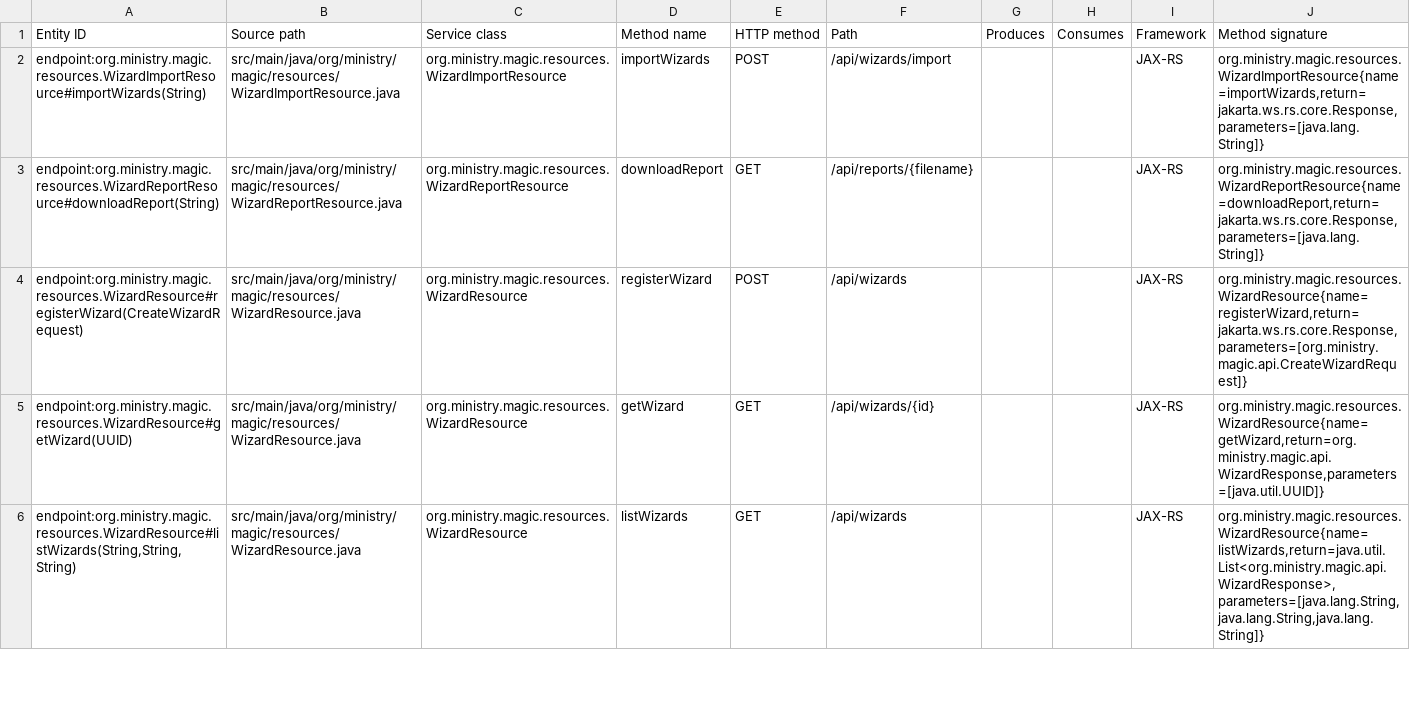
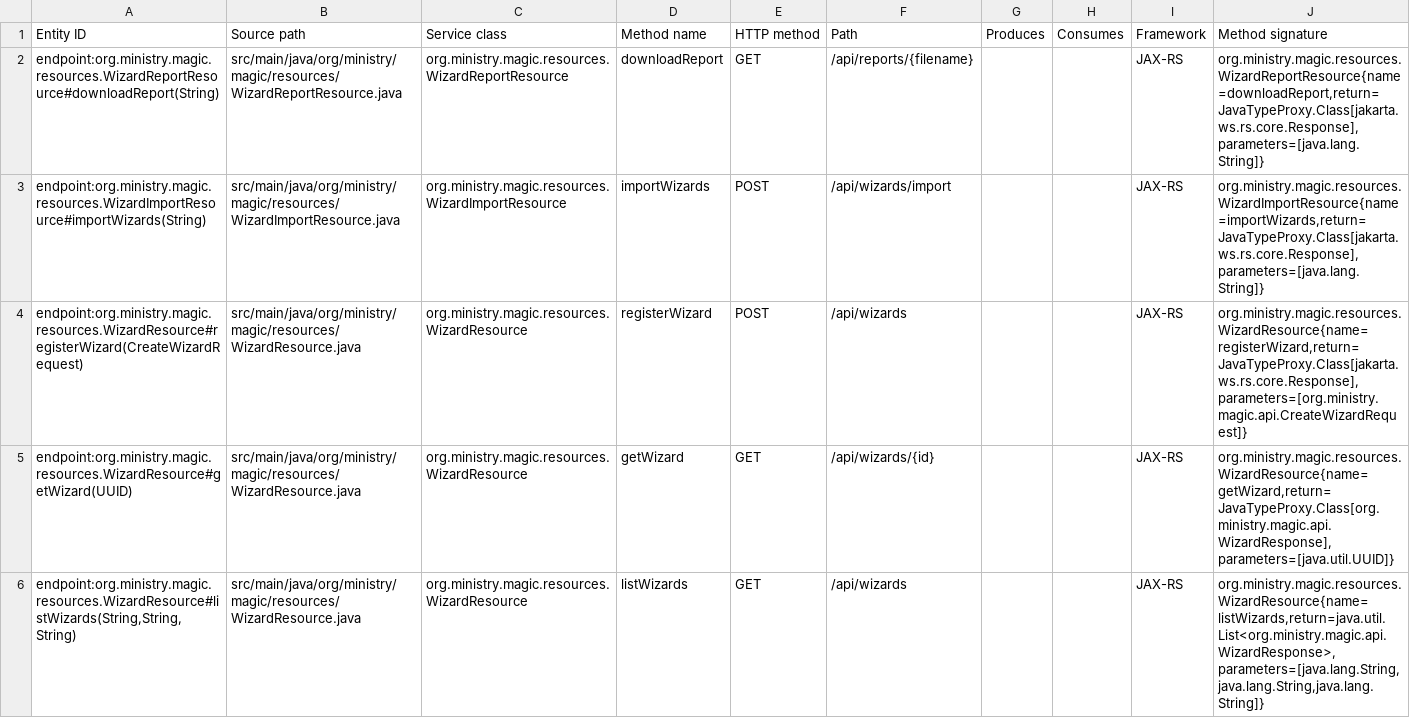
Before and after one commit to moderneinc/yet-another-dropwizard-service, a CSV file: .moderne/context/service-endpoints.csv, drawn as a sheet; only a part is shown; the diff covers the shown part only.

```diff
--- a/.moderne/context/service-endpoints.csv
+++ b/.moderne/context/service-endpoints.csv
@@ -1,6 +1,6 @@
 Entity ID,Source path,Service class,Method name,HTTP method,Path,Produces,Consumes,Framework,Method signature
-endpoint:org.ministry.magic.resources.WizardImportResource#importWizards(String),src/main/java/org/ministry/magic/resources/WizardImportResource.java,org.ministry.magic.resources.WizardImportResource,importWizards,POST,/api/wizards/import,,,JAX-RS,"org.ministry.magic.resources.WizardImportResource{name=importWizards,return=jakarta.ws.rs.core.Response,parameters=[java.lang.String]}"
-endpoint:org.ministry.magic.resources.WizardReportResource#downloadReport(String),src/main/java/org/ministry/magic/resources/WizardReportResource.java,org.ministry.magic.resources.WizardReportResource,downloadReport,GET,/api/reports/{filename},,,JAX-RS,"org.ministry.magic.resources.WizardReportResource{name=downloadReport,return=jakarta.ws.rs.core.Response,parameters=[java.lang.String]}"
-endpoint:org.ministry.magic.resources.WizardResource#registerWizard(CreateWizardRequest),src/main/java/org/ministry/magic/resources/WizardResource.java,org.ministry.magic.resources.WizardResource,registerWizard,POST,/api/wizards,,,JAX-RS,"org.ministry.magic.resources.WizardResource{name=registerWizard,return=jakarta.ws.rs.core.Response,parameters=[org.ministry.magic.api.CreateWizardRequest]}"
-endpoint:org.ministry.magic.resources.WizardResource#getWizard(UUID),src/main/java/org/ministry/magic/resources/WizardResource.java,org.ministry.magic.resources.WizardResource,getWizard,GET,/api/wizards/{id},,,JAX-RS,"org.ministry.magic.resources.WizardResource{name=getWizard,return=org.ministry.magic.api.WizardResponse,parameters=[java.util.UUID]}"
+endpoint:org.ministry.magic.resources.WizardReportResource#downloadReport(String),src/main/java/org/ministry/magic/resources/WizardReportResource.java,org.ministry.magic.resources.WizardReportResource,downloadReport,GET,/api/reports/{filename},,,JAX-RS,"org.ministry.magic.resources.WizardReportResource{name=downloadReport,return=JavaTypeProxy.Class[jakarta.ws.rs.core.Response],parameters=[java.lang.String]}"
+endpoint:org.ministry.magic.resources.WizardImportResource#importWizards(String),src/main/java/org/ministry/magic/resources/WizardImportResource.java,org.ministry.magic.resources.WizardImportResource,importWizards,POST,/api/wizards/import,,,JAX-RS,"org.ministry.magic.resources.WizardImportResource{name=importWizards,return=JavaTypeProxy.Class[jakarta.ws.rs.core.Response],parameters=[java.lang.String]}"
+endpoint:org.ministry.magic.resources.WizardResource#registerWizard(CreateWizardRequest),src/main/java/org/ministry/magic/resources/WizardResource.java,org.ministry.magic.resources.WizardResource,registerWizard,POST,/api/wizards,,,JAX-RS,"org.ministry.magic.resources.WizardResource{name=registerWizard,return=JavaTypeProxy.Class[jakarta.ws.rs.core.Response],parameters=[org.ministry.magic.api.CreateWizardRequest]}"
+endpoint:org.ministry.magic.resources.WizardResource#getWizard(UUID),src/main/java/org/ministry/magic/resources/WizardResource.java,org.ministry.magic.resources.WizardResource,getWizard,GET,/api/wizards/{id},,,JAX-RS,"org.ministry.magic.resources.WizardResource{name=getWizard,return=JavaTypeProxy.Class[org.ministry.magic.api.WizardResponse],parameters=[java.util.UUID]}"
 "endpoint:org.ministry.magic.resources.WizardResource#listWizards(String,String,String)",src/main/java/org/ministry/magic/resources/WizardResource.java,org.ministry.magic.resources.WizardResource,listWizards,GET,/api/wizards,,,JAX-RS,"org.ministry.magic.resources.WizardResource{name=listWizards,return=java.util.List<org.ministry.magic.api.WizardResponse>,parameters=[java.lang.String,java.lang.String,java.lang.String]}"
```
Also changed, not shown: 3 edited cells elsewhere in this file, .moderne/context/method-descriptions.csv, .moderne/context/method-quality-metrics.csv, 16 other files.
